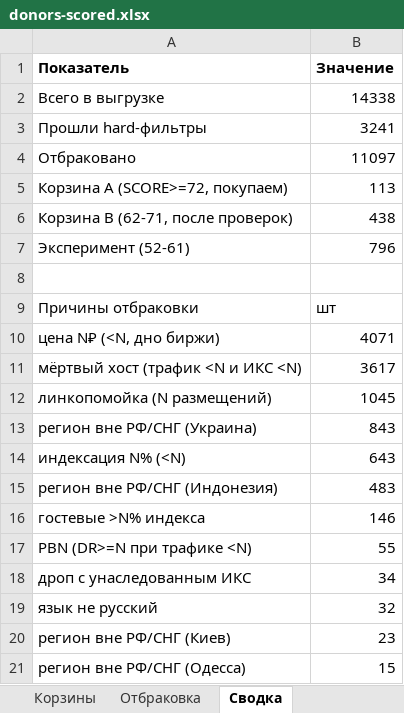
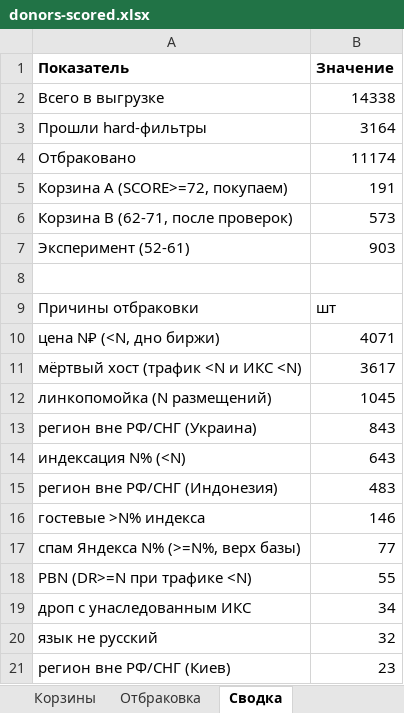
Before and after one commit to kirillrand4-alt/avto, an Excel workbook: seo-texts/guest-posts/donors-scored.xlsx, sheet Сводка, drawn as a sheet; only a part is shown; the shorter side is filled out with more unchanged rows; values as stored, in another font and other column widths than the file's, no borders; the diff names each change by its address in the sheet, - before the commit and + after, or states it on an @@ line.

```diff
--- a/seo-texts/guest-posts/donors-scored.xlsx (sheet Сводка)
+++ b/seo-texts/guest-posts/donors-scored.xlsx (sheet Сводка)
-B3 (Значение): 3241
+B3 (Значение): 3164
-B4 (Значение): 11097
+B4 (Значение): 11174
-B5 (Значение): 113
+B5 (Значение): 191
-B6 (Значение): 438
+B6 (Значение): 573
-B7 (Значение): 796
+B7 (Значение): 903
+row 17: спам Яндекса N% (>=N%, верх базы) | 77
```
Also changed, not shown: sheet Скоринг, sheet Отбраковка, sheet Корзины, 6 other files.
